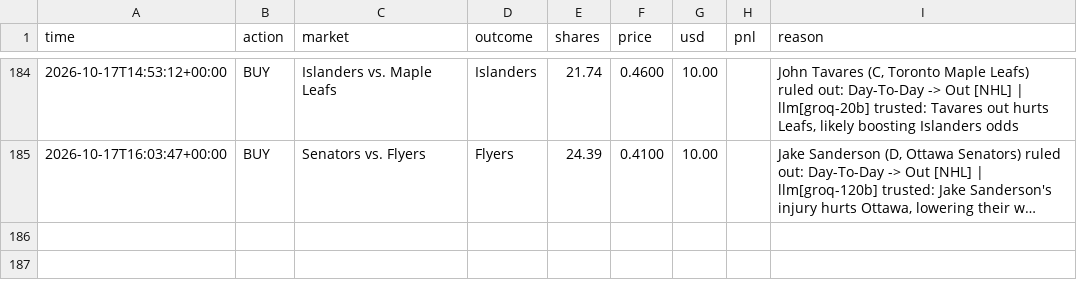
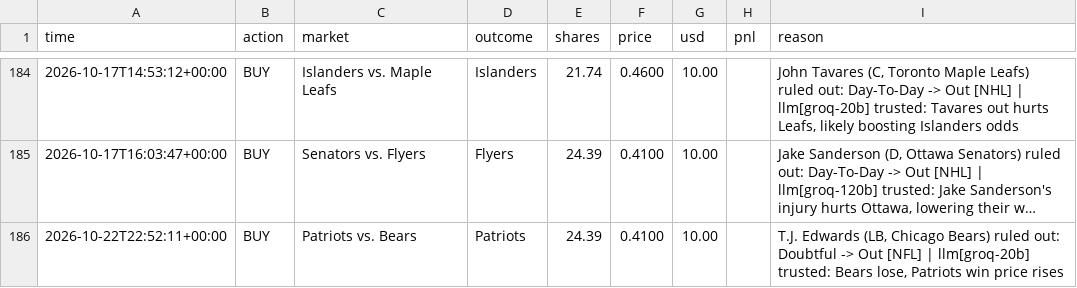
Before and after one commit to MoldyAxis395/polymarket-news-bot, a CSV file: data/trades.csv, drawn as a sheet; only a part is shown, gaps mark what is left out; long unchanged cells end in …; the diff names each change by its address in the sheet, - before the commit and + after, or states it on an @@ line.

```diff
--- a/data/trades.csv
+++ b/data/trades.csv
+row 186: 2026-10-22T22:52:11+00:00 | BUY | Patriots vs. Bears | Patriots | 24.39 | 0.4100 | 10.00 |  | T.J. Edwards (LB, Chicago Bears) ruled out: Doubtful -> Out [NFL] | llm[groq-20b] trusted: Bears lose, Patriots win price rises
```
Also changed, not shown: 9 other files.
